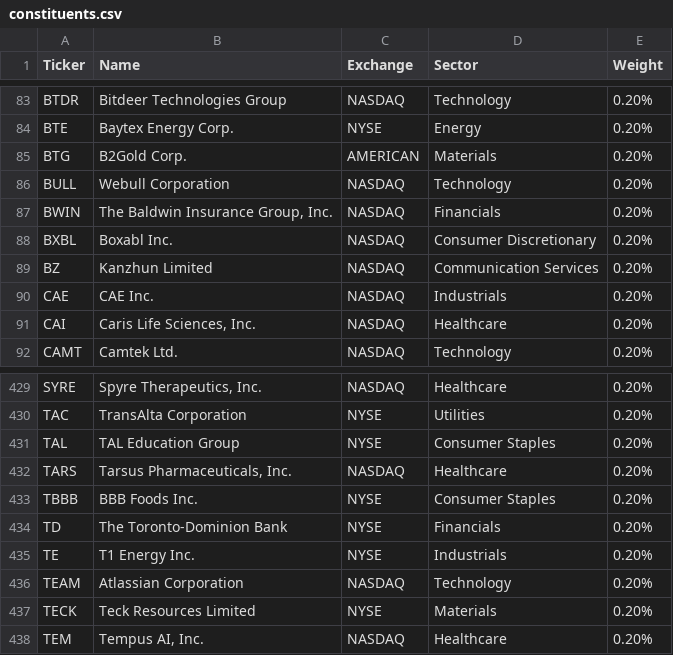
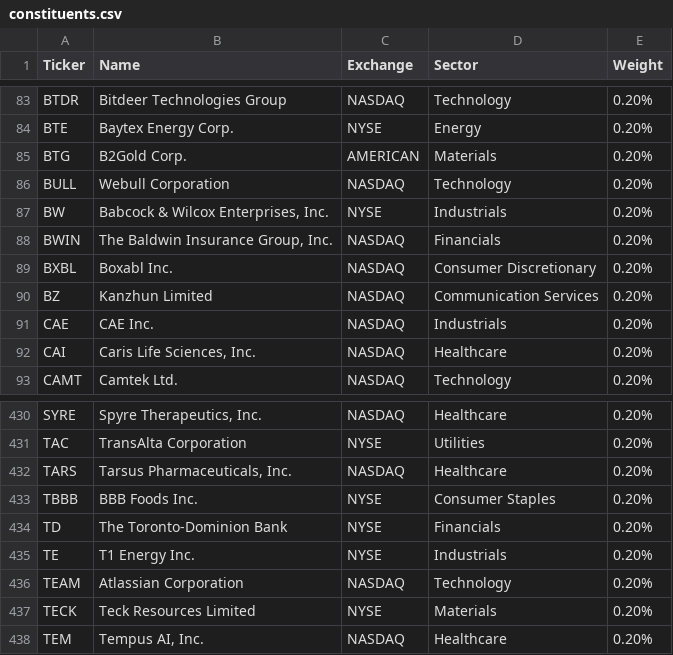
Before and after one commit to lunarodas/arandkei-500, a CSV file: data/constituents.csv, drawn as a sheet; only a part is shown, gaps mark what is left out; removed rows and columns are numbered as before the commit, all else as after; the diff names each change by its address in the sheet, - before the commit and + after, or states it on an @@ line.

Commit message:
Update constituents.csv
TAL excluded, ADR reason

```diff
--- a/data/constituents.csv
+++ b/data/constituents.csv
+row 87: BW | Babcock & Wilcox Enterprises, Inc. | NYSE | Industrials | 0.20%
-row 431: TAL | TAL Education Group | NYSE | Consumer Staples | 0.20%
```
